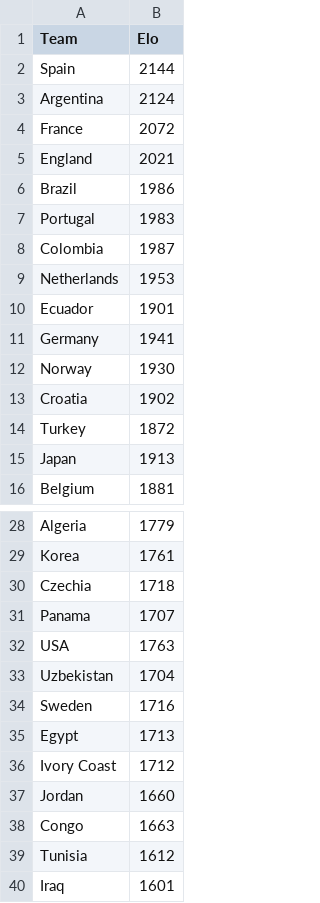
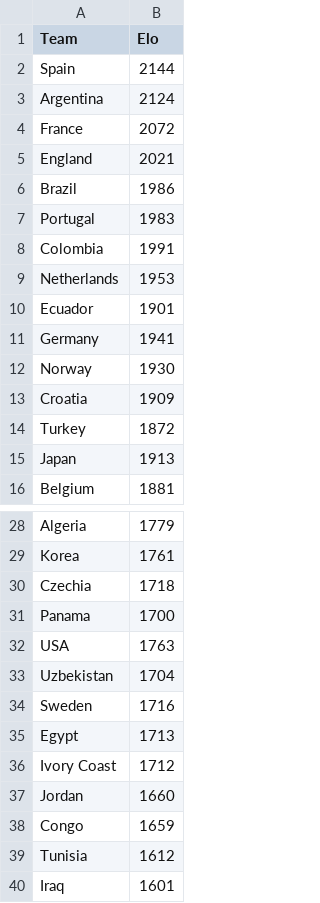
Before and after one commit to emrecemal/World-Cup-Simulator, a CSV file: elo.csv, drawn as a sheet; only a part is shown, gaps mark what is left out.

Commit message:
update elo

```diff
--- a/elo.csv
+++ b/elo.csv
@@ -7,3 +7,3 @@ Brazil,1986
 Portugal,1983
-Colombia,1987
+Colombia,1991
 Netherlands,1953
@@ -12,3 +12,3 @@ Germany,1941
 Norway,1930
-Croatia,1902
+Croatia,1909
 Turkey,1872
@@ -30,3 +30,3 @@ Korea,1761
 Czechia,1718
-Panama,1707
+Panama,1700
 USA,1763
@@ -37,3 +37,3 @@ Ivory Coast,1712
 Jordan,1660
-Congo,1663
+Congo,1659
 Tunisia,1612
```
